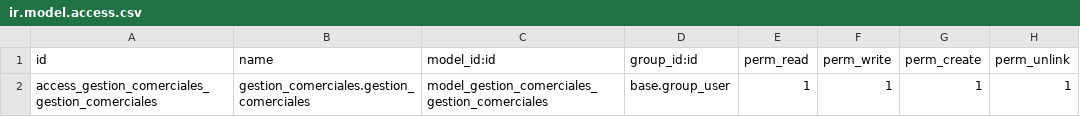
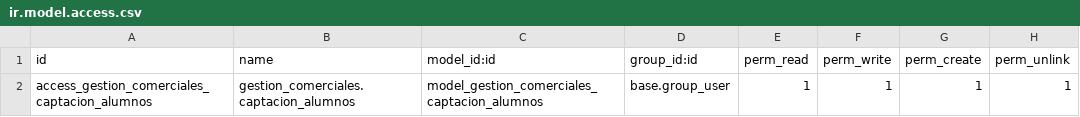
Before and after one commit to aangelo21/odoo-kuma, a CSV file: addons/gestion_comerciales/security/ir.model.access.csv, drawn as a sheet.

Commit message:
Gráfico creado en gestión comerciales

```diff
--- a/addons/gestion_comerciales/security/ir.model.access.csv
+++ b/addons/gestion_comerciales/security/ir.model.access.csv
@@ -1,2 +1,2 @@
 id,name,model_id:id,group_id:id,perm_read,perm_write,perm_create,perm_unlink
-access_gestion_comerciales_gestion_comerciales,gestion_comerciales.gestion_comerciales,model_gestion_comerciales_gestion_comerciales,base.group_user,1,1,1,1
+access_gestion_comerciales_captacion_alumnos,gestion_comerciales.captacion_alumnos,model_gestion_comerciales_captacion_alumnos,base.group_user,1,1,1,1
```
Also changed, not shown: 8 other files.
